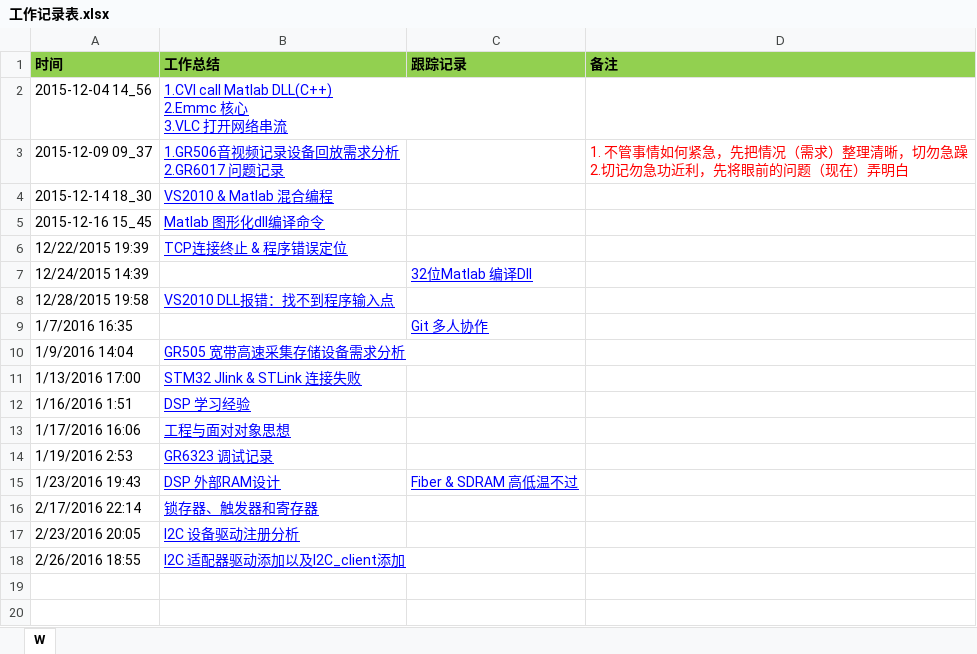
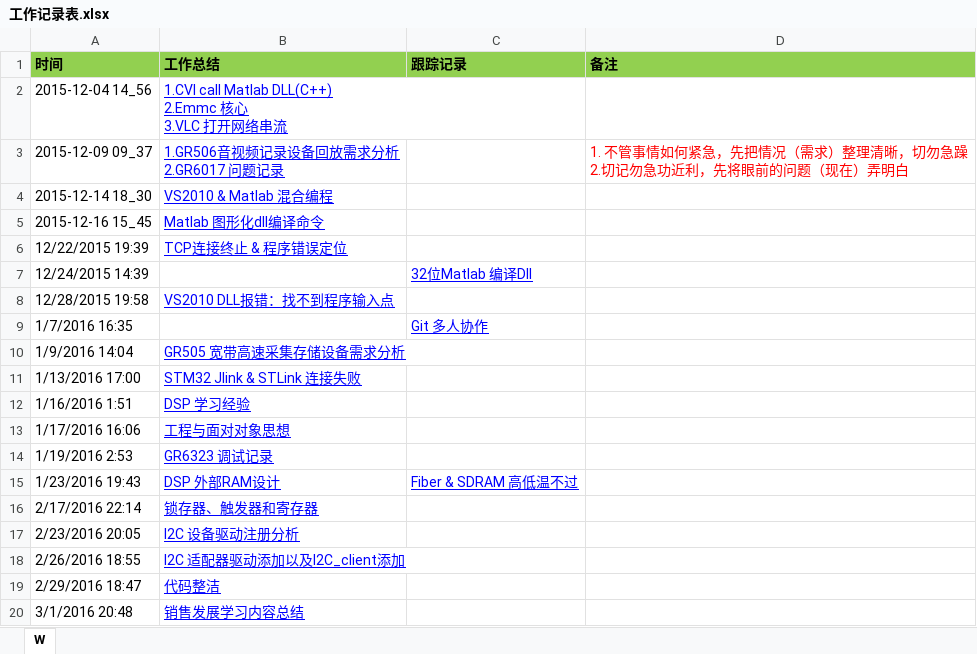
Before and after one commit to OOCC/PlanGIt, an Excel workbook: Work/工作记录表.xlsx, sheet W, drawn as a sheet; values as stored, in another font and other column widths than the file's, no borders; the diff names each change by its address in the sheet, - before the commit and + after, or states it on an @@ line.

Commit message:
补（工作总结）： 29号 读《代码整洁之道》后总结；1号 总结销售之路需要学习的方向

```diff
--- a/Work/工作记录表.xlsx (sheet W)
+++ b/Work/工作记录表.xlsx (sheet W)
+row 19: 2/29/2016 18:47 | 代码整洁
+row 20: 3/1/2016 20:48 | 销售发展学习内容总结
```
